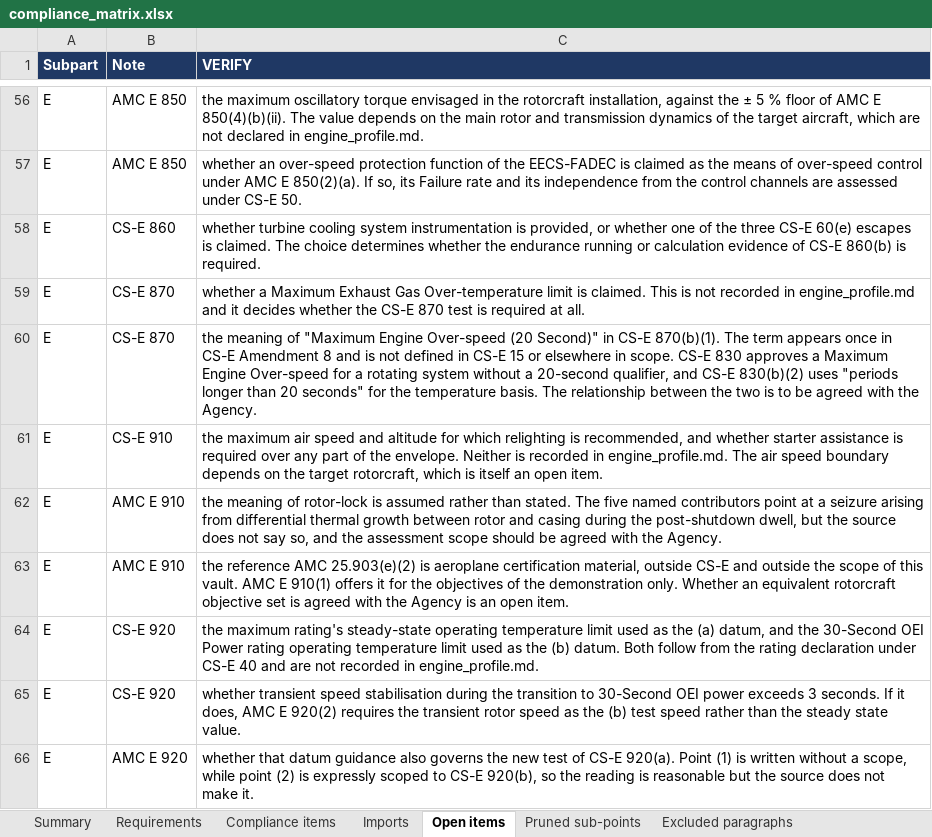
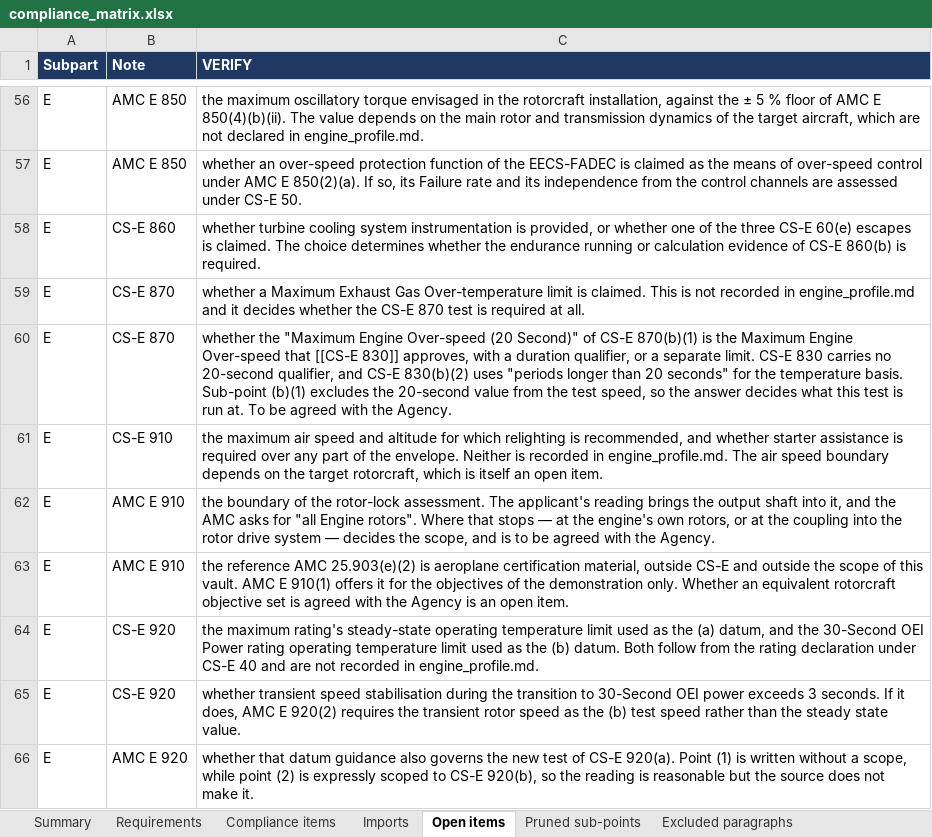
Before and after one commit to evrenge/CS-E, an Excel workbook: deck/compliance_matrix.xlsx, sheet Open items, drawn as a sheet; only a part is shown, gaps mark what is left out; values as stored, in another font and other column widths than the file's, no borders; the diff names each change by its address in the sheet, - before the commit and + after, or states it on an @@ line.

```diff
--- a/deck/compliance_matrix.xlsx (sheet Open items)
+++ b/deck/compliance_matrix.xlsx (sheet Open items)
-C60 (VERIFY): the meaning of "Maximum Engine Over-speed (20 Second)" in CS-E 870(b)(1). The term appears once in CS-E Amendment 8 and is not defined in CS-E 15 or elsewhere in scope. CS-E 830 approves a Maximum Engine Over-speed for a rotating system without a 20-second qualifier, and CS-E 830(b)(2) uses "periods longer than 20 seconds" for the temperature basis. The relationship between the two is to be agreed…
+C60 (VERIFY): whether the "Maximum Engine Over-speed (20 Second)" of CS-E 870(b)(1) is the Maximum Engine Over-speed that [[CS-E 830]] approves, with a duration qualifier, or a separate limit. CS-E 830 carries no 20-second qualifier, and CS-E 830(b)(2) uses "periods longer than 20 seconds" for the temperature basis. Sub-point (b)(1) excludes the 20-second value from the test speed, so the answer decides what this test is run at. To be agreed…
-C62 (VERIFY): the meaning of rotor-lock is assumed rather than stated. The five named contributors point at a seizure arising from differential thermal growth between rotor and casing during the post-shutdown dwell, but the source does not say so, and the assessment scope should be agreed…
+C62 (VERIFY): the boundary of the rotor-lock assessment. The applicant's reading brings the output shaft into it, and the AMC asks for "all Engine rotors". Where that stops — at the engine's own rotors, or at the coupling into the rotor drive system — decides the scope, and is to be agreed…
```
Also changed, not shown: 5 other files.
